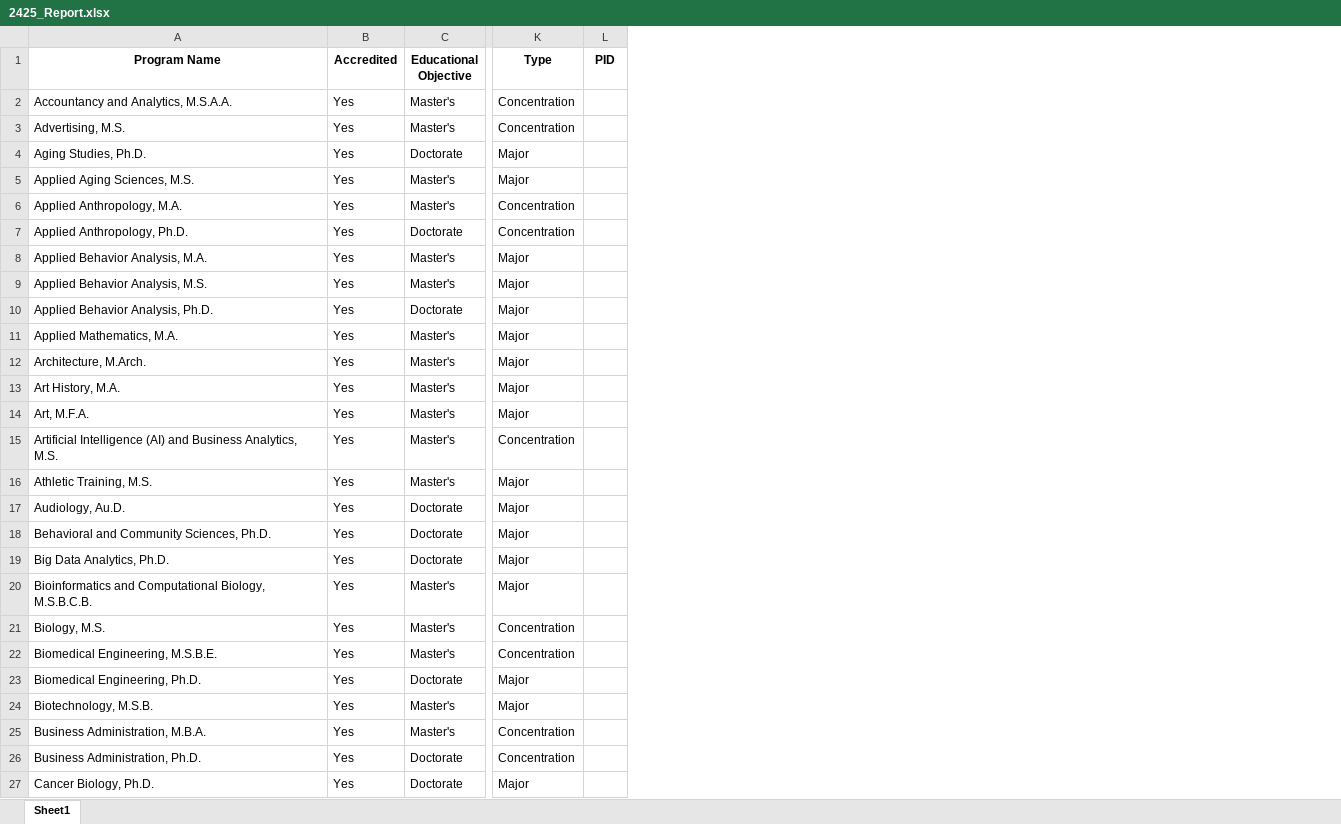
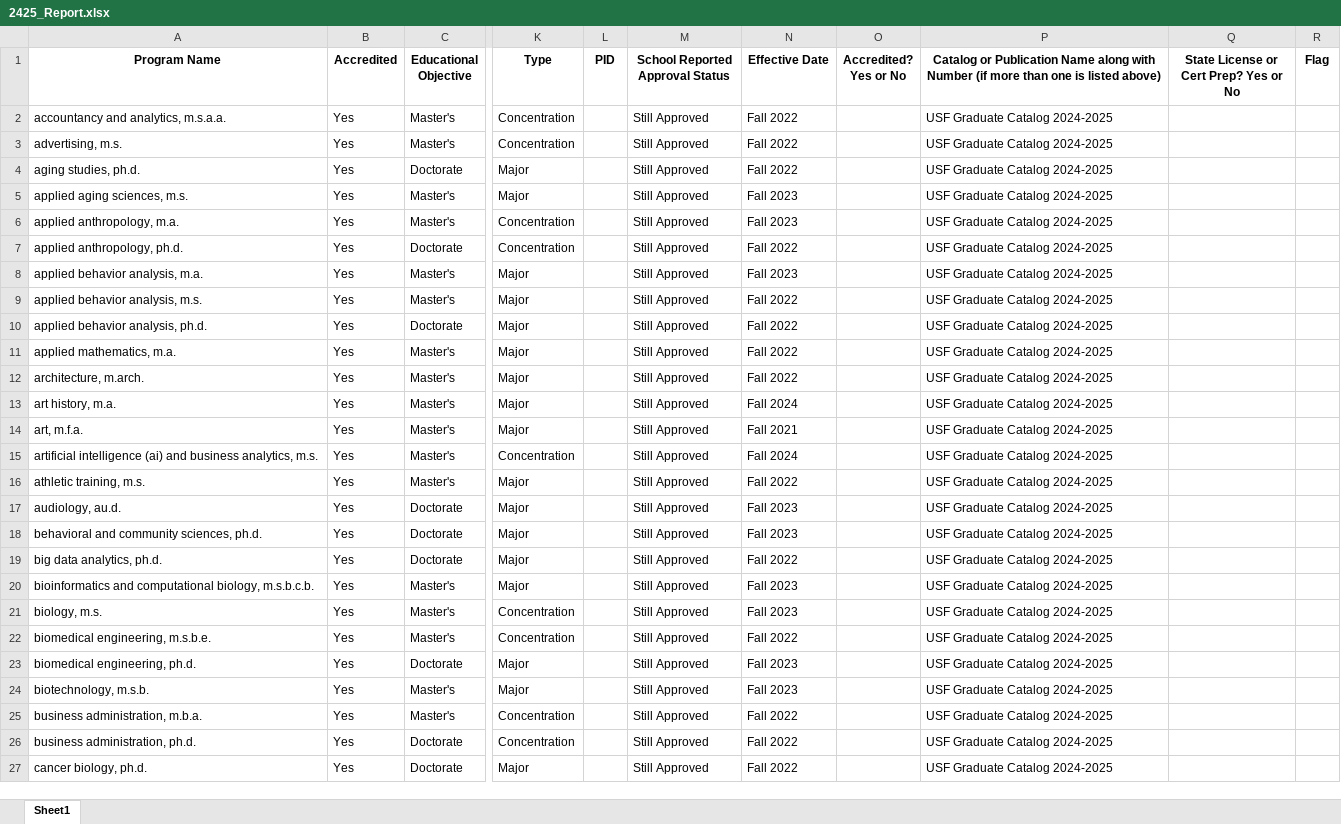
Before and after one commit to burnett013/ovs_reporting, an Excel workbook: upl_file_bunker/2425_Report.xlsx, sheet Sheet1, drawn as a sheet; only a part is shown, gaps mark what is left out; values as stored, in another font and other column widths than the file's, no borders; the diff covers the shown part only; the diff names each change by its address in the sheet, - before the commit and + after, or states it on an @@ line.

```diff
--- a/upl_file_bunker/2425_Report.xlsx (sheet Sheet1)
+++ b/upl_file_bunker/2425_Report.xlsx (sheet Sheet1)
+column M (School Reported Approval Status), rows 2-27: all Still Approved
+column N (Effective Date), rows 2-27: Fall 2022 | Fall 2022 | Fall 2022 | Fall 2023 | Fall 2023 | Fall 2022 | Fall 2023 | Fall 2022 | Fall 2022 | Fall 2022 | Fall 2022 | Fall 2024 | Fall 2021 | Fall 2024 | Fall 2022 | Fall 2023 | Fall 2023 | Fall 2022 | Fall 2023 | Fall 2023 | Fall 2022 | Fall 2023 | Fall 2023 | Fall 2022 | Fall 2022 | Fall 2022
+column O (Accredited? Yes or No), empty
+column P, rows 1-27: Catalog or Publication Name along with Number (if more than one is listed above) | USF Graduate Catalog 2024-2025 | USF Graduate Catalog 2024-2025 | USF Graduate Catalog 2024-2025 | USF Graduate Catalog 2024-2025 | USF Graduate Catalog 2024-2025 | USF Graduate Catalog 2024-2025 | USF Graduate Catalog 2024-2025 | USF Graduate Catalog 2024-2025 | USF Graduate Catalog 2024-2025 | USF Graduate Catalog 2024-2025 | USF Graduate Catalog 2024-2025 | USF Graduate Catalog 2024-2025 | USF Graduate Catalog 2024-2025 | USF Graduate Catalog 2024-2025 | USF Graduate Catalog 2024-2025 | USF Graduate Catalog 2024-2025 | USF Graduate Catalog 2024-2025 | USF Graduate Catalog 2024-2025 | USF Graduate Catalog 2024-2025 | USF Graduate Catalog 2024-2025 | USF Graduate Catalog 2024-2025 | USF Graduate Catalog 2024-2025 | USF Graduate Catalog 2024-2025 | USF Graduate Catalog 2024-2025 | USF Graduate Catalog 2024-2025 | USF Graduate Catalog 2024-2025
+column Q, row 1: State License or Cert Prep? Yes or No
+column R (Flag), empty
-A2 (Program Name): Accountancy and Analytics, M.S.A.A.
+A2 (Program Name): accountancy and analytics, m.s.a.a.
-A3 (Program Name): Advertising, M.S.
+A3 (Program Name): advertising, m.s.
-A4 (Program Name): Aging Studies, Ph.D.
+A4 (Program Name): aging studies, ph.d.
-A5 (Program Name): Applied Aging Sciences, M.S.
+A5 (Program Name): applied aging sciences, m.s.
-A6 (Program Name): Applied Anthropology, M.A.
+A6 (Program Name): applied anthropology, m.a.
-A7 (Program Name): Applied Anthropology, Ph.D.
+A7 (Program Name): applied anthropology, ph.d.
-A8 (Program Name): Applied Behavior Analysis, M.A.
+A8 (Program Name): applied behavior analysis, m.a.
-A9 (Program Name): Applied Behavior Analysis, M.S.
+A9 (Program Name): applied behavior analysis, m.s.
-A10 (Program Name): Applied Behavior Analysis, Ph.D.
+A10 (Program Name): applied behavior analysis, ph.d.
-A11 (Program Name): Applied Mathematics, M.A.
+A11 (Program Name): applied mathematics, m.a.
-A12 (Program Name): Architecture, M.Arch.
+A12 (Program Name): architecture, m.arch.
-A13 (Program Name): Art History, M.A.
+A13 (Program Name): art history, m.a.
-A14 (Program Name): Art, M.F.A.
+A14 (Program Name): art, m.f.a.
-A15 (Program Name): Artificial Intelligence (AI) and Business Analytics, M.S.
+A15 (Program Name): artificial intelligence (ai) and business analytics, m.s.
-A16 (Program Name): Athletic Training, M.S.
+A16 (Program Name): athletic training, m.s.
-A17 (Program Name): Audiology, Au.D.
+A17 (Program Name): audiology, au.d.
-A18 (Program Name): Behavioral and Community Sciences, Ph.D.
+A18 (Program Name): behavioral and community sciences, ph.d.
-A19 (Program Name): Big Data Analytics, Ph.D.
+A19 (Program Name): big data analytics, ph.d.
-A20 (Program Name): Bioinformatics and Computational Biology, M.S.B.C.B.
+A20 (Program Name): bioinformatics and computational biology, m.s.b.c.b.
-A21 (Program Name): Biology, M.S.
+A21 (Program Name): biology, m.s.
-A22 (Program Name): Biomedical Engineering, M.S.B.E.
+A22 (Program Name): biomedical engineering, m.s.b.e.
-A23 (Program Name): Biomedical Engineering, Ph.D.
+A23 (Program Name): biomedical engineering, ph.d.
-A24 (Program Name): Biotechnology, M.S.B.
+A24 (Program Name): biotechnology, m.s.b.
-A25 (Program Name): Business Administration, M.B.A.
+A25 (Program Name): business administration, m.b.a.
-A26 (Program Name): Business Administration, Ph.D.
+A26 (Program Name): business administration, ph.d.
-A27 (Program Name): Cancer Biology, Ph.D.
+A27 (Program Name): cancer biology, ph.d.
```
Also changed, not shown: 604 edited cells elsewhere in this sheet, 4 other files.
